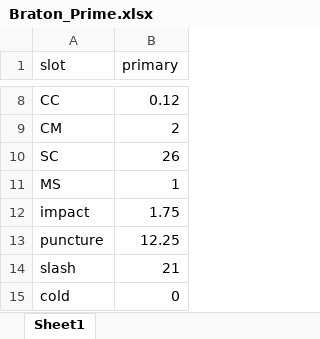
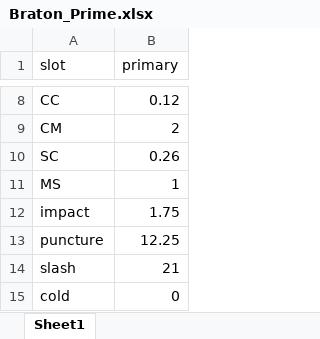
Before and after one commit to martinma899/Martin_MATLAB, an Excel workbook: warframe_dmg_calc/weapons/Braton_Prime/Braton_Prime.xlsx, sheet Sheet1, drawn as a sheet; only a part is shown, gaps mark what is left out; values as stored, in another font and other column widths than the file's, no borders; the diff names each change by its address in the sheet, - before the commit and + after, or states it on an @@ line.

```diff
--- a/warframe_dmg_calc/weapons/Braton_Prime/Braton_Prime.xlsx (sheet Sheet1)
+++ b/warframe_dmg_calc/weapons/Braton_Prime/Braton_Prime.xlsx (sheet Sheet1)
-B10 (primary): 26
+B10 (primary): 0.26
```
Also changed, not shown: warframe_dmg_calc/weapons/Sonicor/Sonicor.xlsx, 40 other files.
